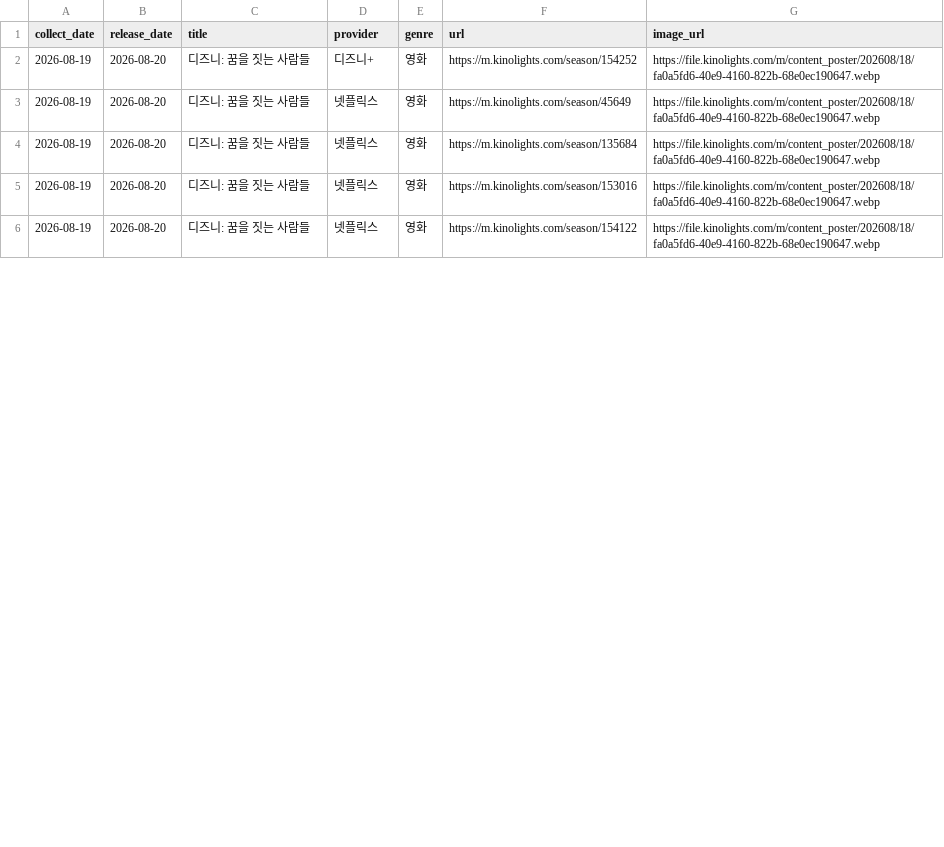
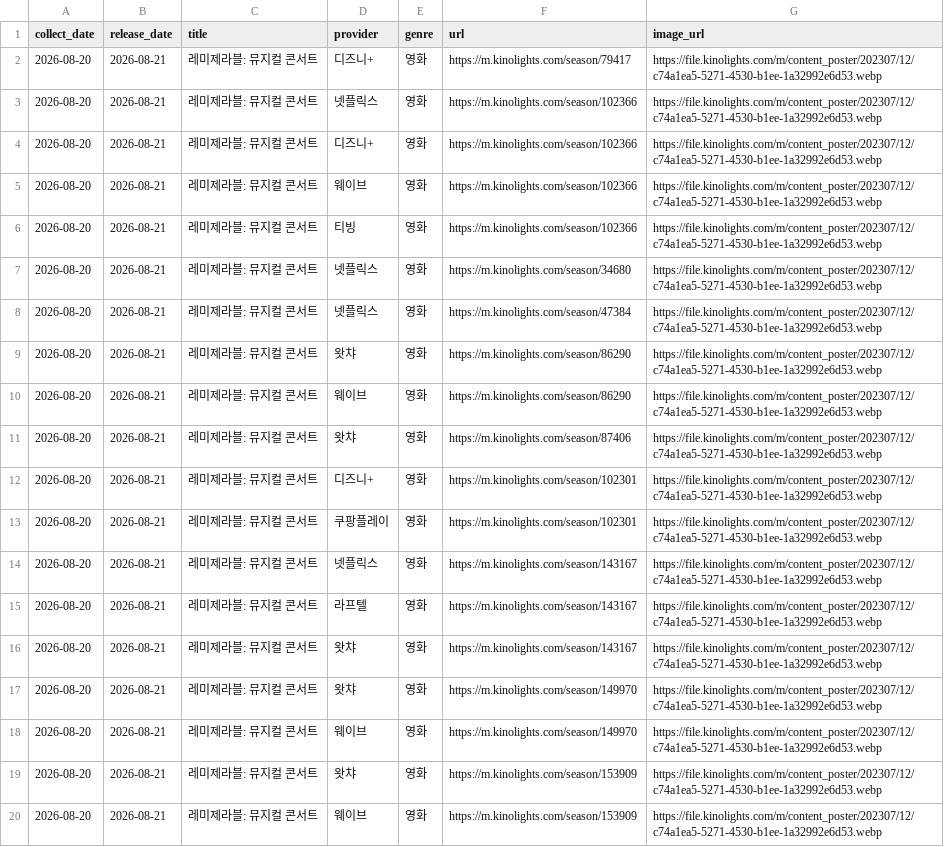
Before and after one commit to cig7624-art/kino-ranking, a CSV file: debug_upcoming_cards.csv, drawn as a sheet; only a part is shown; the diff covers the shown part only.

```diff
--- a/debug_upcoming_cards.csv
+++ b/debug_upcoming_cards.csv
@@ -1,6 +1,20 @@
 collect_date,release_date,title,provider,genre,url,image_url
-2026-08-19,2026-08-20,디즈니: 꿈을 짓는 사람들,디즈니+,영화,https://m.kinolights.com/season/154252,https://file.kinolights.com/m/content_poster/202608/18/fa0a5fd6-40e9-4160-822b-68e0ec190647.webp
-2026-08-19,2026-08-20,디즈니: 꿈을 짓는 사람들,넷플릭스,영화,https://m.kinolights.com/season/45649,https://file.kinolights.com/m/content_poster/202608/18/fa0a5fd6-40e9-4160-822b-68e0ec190647.webp
-2026-08-19,2026-08-20,디즈니: 꿈을 짓는 사람들,넷플릭스,영화,https://m.kinolights.com/season/135684,https://file.kinolights.com/m/content_poster/202608/18/fa0a5fd6-40e9-4160-822b-68e0ec190647.webp
-2026-08-19,2026-08-20,디즈니: 꿈을 짓는 사람들,넷플릭스,영화,https://m.kinolights.com/season/153016,https://file.kinolights.com/m/content_poster/202608/18/fa0a5fd6-40e9-4160-822b-68e0ec190647.webp
-2026-08-19,2026-08-20,디즈니: 꿈을 짓는 사람들,넷플릭스,영화,https://m.kinolights.com/season/154122,https://file.kinolights.com/m/content_poster/202608/18/fa0a5fd6-40e9-4160-822b-68e0ec190647.webp
+2026-08-20,2026-08-21,레미제라블: 뮤지컬 콘서트,디즈니+,영화,https://m.kinolights.com/season/79417,https://file.kinolights.com/m/content_poster/202307/12/c74a1ea5-5271-4530-b1ee-1a32992e6d53.webp
+2026-08-20,2026-08-21,레미제라블: 뮤지컬 콘서트,넷플릭스,영화,https://m.kinolights.com/season/102366,https://file.kinolights.com/m/content_poster/202307/12/c74a1ea5-5271-4530-b1ee-1a32992e6d53.webp
+2026-08-20,2026-08-21,레미제라블: 뮤지컬 콘서트,디즈니+,영화,https://m.kinolights.com/season/102366,https://file.kinolights.com/m/content_poster/202307/12/c74a1ea5-5271-4530-b1ee-1a32992e6d53.webp
+2026-08-20,2026-08-21,레미제라블: 뮤지컬 콘서트,웨이브,영화,https://m.kinolights.com/season/102366,https://file.kinolights.com/m/content_poster/202307/12/c74a1ea5-5271-4530-b1ee-1a32992e6d53.webp
+2026-08-20,2026-08-21,레미제라블: 뮤지컬 콘서트,티빙,영화,https://m.kinolights.com/season/102366,https://file.kinolights.com/m/content_poster/202307/12/c74a1ea5-5271-4530-b1ee-1a32992e6d53.webp
+2026-08-20,2026-08-21,레미제라블: 뮤지컬 콘서트,넷플릭스,영화,https://m.kinolights.com/season/34680,https://file.kinolights.com/m/content_poster/202307/12/c74a1ea5-5271-4530-b1ee-1a32992e6d53.webp
+2026-08-20,2026-08-21,레미제라블: 뮤지컬 콘서트,넷플릭스,영화,https://m.kinolights.com/season/47384,https://file.kinolights.com/m/content_poster/202307/12/c74a1ea5-5271-4530-b1ee-1a32992e6d53.webp
+2026-08-20,2026-08-21,레미제라블: 뮤지컬 콘서트,왓챠,영화,https://m.kinolights.com/season/86290,https://file.kinolights.com/m/content_poster/202307/12/c74a1ea5-5271-4530-b1ee-1a32992e6d53.webp
+2026-08-20,2026-08-21,레미제라블: 뮤지컬 콘서트,웨이브,영화,https://m.kinolights.com/season/86290,https://file.kinolights.com/m/content_poster/202307/12/c74a1ea5-5271-4530-b1ee-1a32992e6d53.webp
+2026-08-20,2026-08-21,레미제라블: 뮤지컬 콘서트,왓챠,영화,https://m.kinolights.com/season/87406,https://file.kinolights.com/m/content_poster/202307/12/c74a1ea5-5271-4530-b1ee-1a32992e6d53.webp
+2026-08-20,2026-08-21,레미제라블: 뮤지컬 콘서트,디즈니+,영화,https://m.kinolights.com/season/102301,https://file.kinolights.com/m/content_poster/202307/12/c74a1ea5-5271-4530-b1ee-1a32992e6d53.webp
+2026-08-20,2026-08-21,레미제라블: 뮤지컬 콘서트,쿠팡플레이,영화,https://m.kinolights.com/season/102301,https://file.kinolights.com/m/content_poster/202307/12/c74a1ea5-5271-4530-b1ee-1a32992e6d53.webp
+2026-08-20,2026-08-21,레미제라블: 뮤지컬 콘서트,넷플릭스,영화,https://m.kinolights.com/season/143167,https://file.kinolights.com/m/content_poster/202307/12/c74a1ea5-5271-4530-b1ee-1a32992e6d53.webp
+2026-08-20,2026-08-21,레미제라블: 뮤지컬 콘서트,라프텔,영화,https://m.kinolights.com/season/143167,https://file.kinolights.com/m/content_poster/202307/12/c74a1ea5-5271-4530-b1ee-1a32992e6d53.webp
+2026-08-20,2026-08-21,레미제라블: 뮤지컬 콘서트,왓챠,영화,https://m.kinolights.com/season/143167,https://file.kinolights.com/m/content_poster/202307/12/c74a1ea5-5271-4530-b1ee-1a32992e6d53.webp
+2026-08-20,2026-08-21,레미제라블: 뮤지컬 콘서트,왓챠,영화,https://m.kinolights.com/season/149970,https://file.kinolights.com/m/content_poster/202307/12/c74a1ea5-5271-4530-b1ee-1a32992e6d53.webp
+2026-08-20,2026-08-21,레미제라블: 뮤지컬 콘서트,웨이브,영화,https://m.kinolights.com/season/149970,https://file.kinolights.com/m/content_poster/202307/12/c74a1ea5-5271-4530-b1ee-1a32992e6d53.webp
+2026-08-20,2026-08-21,레미제라블: 뮤지컬 콘서트,왓챠,영화,https://m.kinolights.com/season/153909,https://file.kinolights.com/m/content_poster/202307/12/c74a1ea5-5271-4530-b1ee-1a32992e6d53.webp
+2026-08-20,2026-08-21,레미제라블: 뮤지컬 콘서트,웨이브,영화,https://m.kinolights.com/season/153909,https://file.kinolights.com/m/content_poster/202307/12/c74a1ea5-5271-4530-b1ee-1a32992e6d53.webp
```
Also changed, not shown: 2 added rows and 10 edited cells elsewhere in this file, upcoming_releases.csv, 3 other files.
